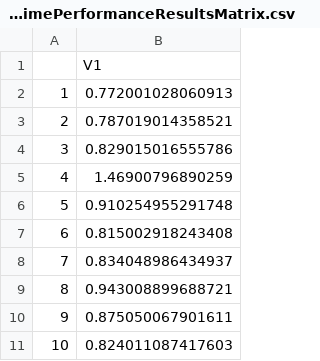
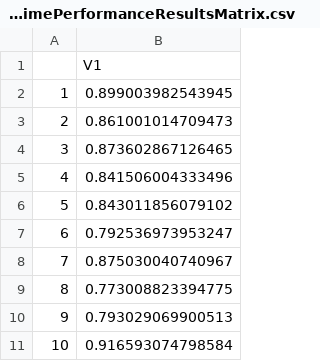
Before and after one commit to mikedesch/R, a CSV file: RunTimePerformanceResultsMatrix.csv, drawn as a sheet.

```diff
--- a/RunTimePerformanceResultsMatrix.csv
+++ b/RunTimePerformanceResultsMatrix.csv
@@ -1,11 +1,11 @@
 "","V1"
-"1",0.772001028060913
-"2",0.787019014358521
-"3",0.829015016555786
-"4",1.46900796890259
-"5",0.910254955291748
-"6",0.815002918243408
-"7",0.834048986434937
-"8",0.943008899688721
-"9",0.875050067901611
-"10",0.824011087417603
+"1",0.899003982543945
+"2",0.861001014709473
+"3",0.873602867126465
+"4",0.841506004333496
+"5",0.843011856079102
+"6",0.792536973953247
+"7",0.875030040740967
+"8",0.773008823394775
+"9",0.793029069900513
+"10",0.916593074798584
```
Also changed, not shown: 3 other files.
